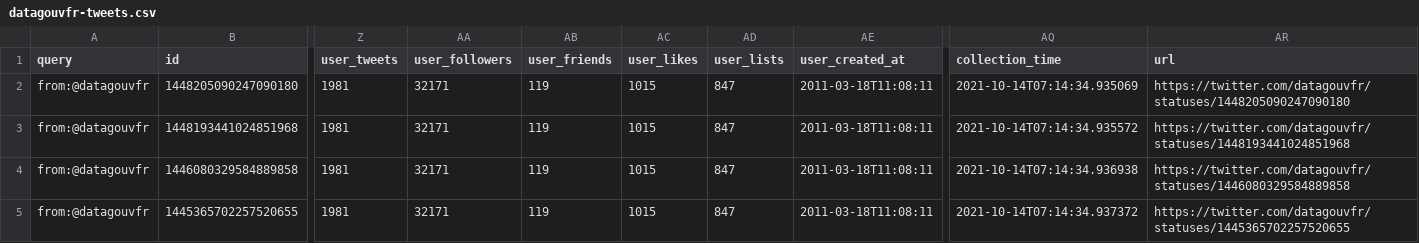
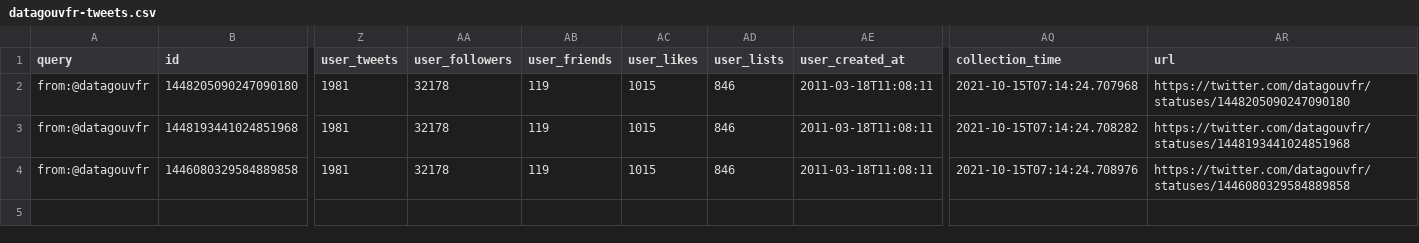
Before and after one commit to taniki/datagouvfr-tweets, a CSV file: datagouvfr-tweets.csv, drawn as a sheet; only a part is shown, gaps mark what is left out; rows hold the shown columns only; the diff names each change by its address in the sheet, - before the commit and + after, or states it on an @@ line.

```diff
--- a/datagouvfr-tweets.csv
+++ b/datagouvfr-tweets.csv
-AA2:AA4 (user_followers): 32171
+AA2:AA4 (user_followers): 32178
-AD2:AD4 (user_lists): 847
+AD2:AD4 (user_lists): 846
-AQ2 (collection_time): 2021-10-14T07:14:34.935069
+AQ2 (collection_time): 2021-10-15T07:14:24.707968
-AQ3 (collection_time): 2021-10-14T07:14:34.935572
+AQ3 (collection_time): 2021-10-15T07:14:24.708282
-AQ4 (collection_time): 2021-10-14T07:14:34.936938
+AQ4 (collection_time): 2021-10-15T07:14:24.708976
-row 5: from:@datagouvfr | 1445365702257520655 | 1981 | 32171 | 119 | 1015 | 847 | 2011-03-18T11:08:11 | 2021-10-14T07:14:34.937372 | https://twitter.com/datagouvfr/statuses/1445365702257520655
```
